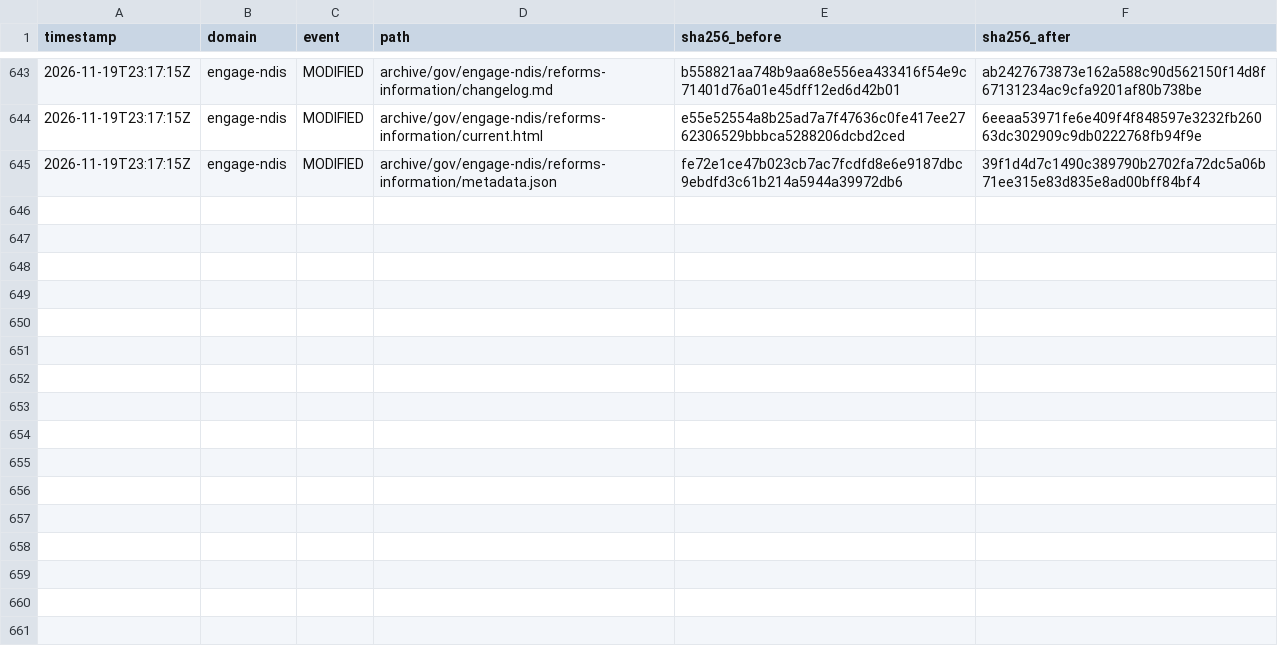
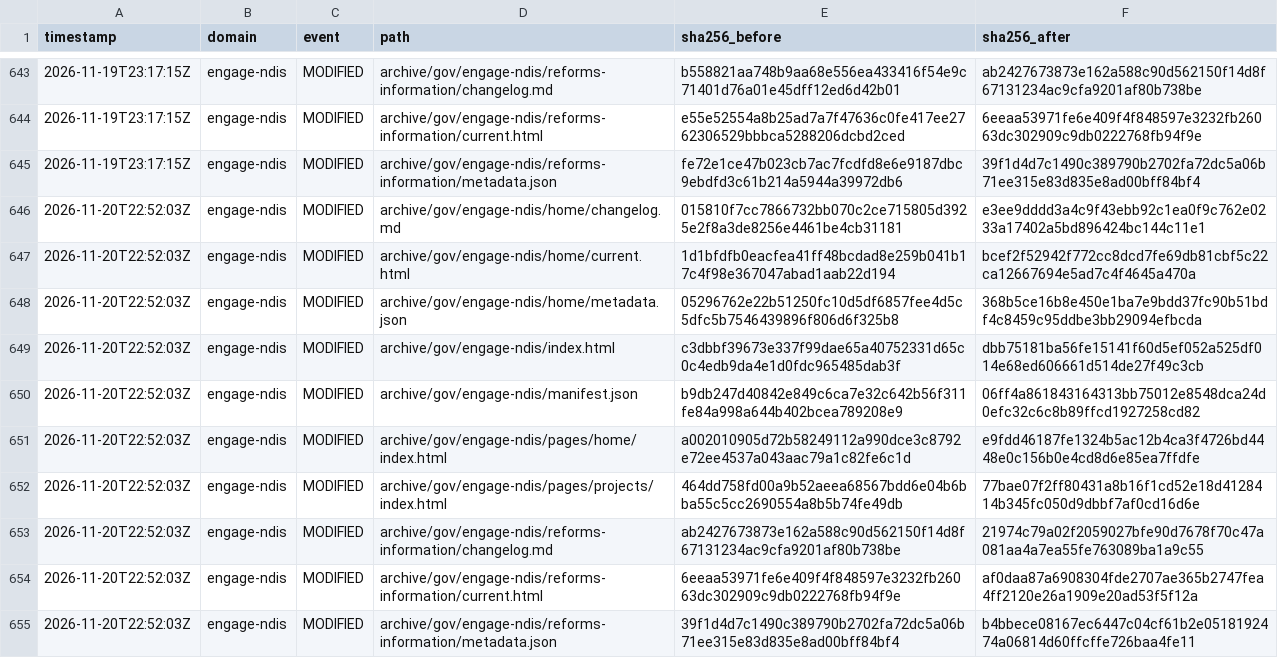
Before and after one commit to myNDISwiki/MyNDIS, a CSV file: archive/reports/engage-ndis/change-ledger.csv, drawn as a sheet; only a part is shown, gaps mark what is left out; the diff names each change by its address in the sheet, - before the commit and + after, or states it on an @@ line.

Commit message:
Archive government webpage updates 2026-11-20T22:52:06Z

```diff
--- a/archive/reports/engage-ndis/change-ledger.csv
+++ b/archive/reports/engage-ndis/change-ledger.csv
+row 646: 2026-11-20T22:52:03Z | engage-ndis | MODIFIED | archive/gov/engage-ndis/home/changelog.md | 015810f7cc7866732bb070c2ce715805d3925e2f8a3de8256e4461be4cb31181 | e3ee9dddd3a4c9f43ebb92c1ea0f9c762e0233a17402a5bd896424bc144c11e1
+row 647: 2026-11-20T22:52:03Z | engage-ndis | MODIFIED | archive/gov/engage-ndis/home/current.html | 1d1bfdfb0eacfea41ff48bcdad8e259b041b17c4f98e367047abad1aab22d194 | bcef2f52942f772cc8dcd7fe69db81cbf5c22ca12667694e5ad7c4f4645a470a
+row 648: 2026-11-20T22:52:03Z | engage-ndis | MODIFIED | archive/gov/engage-ndis/home/metadata.json | 05296762e22b51250fc10d5df6857fee4d5c5dfc5b7546439896f806d6f325b8 | 368b5ce16b8e450e1ba7e9bdd37fc90b51bdf4c8459c95ddbe3bb29094efbcda
+row 649: 2026-11-20T22:52:03Z | engage-ndis | MODIFIED | archive/gov/engage-ndis/index.html | c3dbbf39673e337f99dae65a40752331d65c0c4edb9da4e1d0fdc965485dab3f | dbb75181ba56fe15141f60d5ef052a525df014e68ed606661d514de27f49c3cb
+row 650: 2026-11-20T22:52:03Z | engage-ndis | MODIFIED | archive/gov/engage-ndis/manifest.json | b9db247d40842e849c6ca7e32c642b56f311fe84a998a644b402bcea789208e9 | 06ff4a861843164313bb75012e8548dca24d0efc32c6c8b89ffcd1927258cd82
+row 651: 2026-11-20T22:52:03Z | engage-ndis | MODIFIED | archive/gov/engage-ndis/pages/home/index.html | a002010905d72b58249112a990dce3c8792e72ee4537a043aac79a1c82fe6c1d | e9fdd46187fe1324b5ac12b4ca3f4726bd4448e0c156b0e4cd8d6e85ea7ffdfe
+row 652: 2026-11-20T22:52:03Z | engage-ndis | MODIFIED | archive/gov/engage-ndis/pages/projects/index.html | 464dd758fd00a9b52aeea68567bdd6e04b6bba55c5cc2690554a8b5b74fe49db | 77bae07f2ff80431a8b16f1cd52e18d4128414b345fc050d9dbbf7af0cd16d6e
+row 653: 2026-11-20T22:52:03Z | engage-ndis | MODIFIED | archive/gov/engage-ndis/reforms-information/changelog.md | ab2427673873e162a588c90d562150f14d8f67131234ac9cfa9201af80b738be | 21974c79a02f2059027bfe90d7678f70c47a081aa4a7ea55fe763089ba1a9c55
+row 654: 2026-11-20T22:52:03Z | engage-ndis | MODIFIED | archive/gov/engage-ndis/reforms-information/current.html | 6eeaa53971fe6e409f4f848597e3232fb26063dc302909c9db0222768fb94f9e | af0daa87a6908304fde2707ae365b2747fea4ff2120e26a1909e20ad53f5f12a
+row 655: 2026-11-20T22:52:03Z | engage-ndis | MODIFIED | archive/gov/engage-ndis/reforms-information/metadata.json | 39f1d4d7c1490c389790b2702fa72dc5a06b71ee315e83d835e8ad00bff84bf4 | b4bbece08167ec6447c04cf61b2e0518192474a06814d60ffcffe726baa4fe11
```
Also changed, not shown: archive/reports/aph/change-ledger.csv, archive/reports/ndia/change-ledger.csv, 31 other files.
